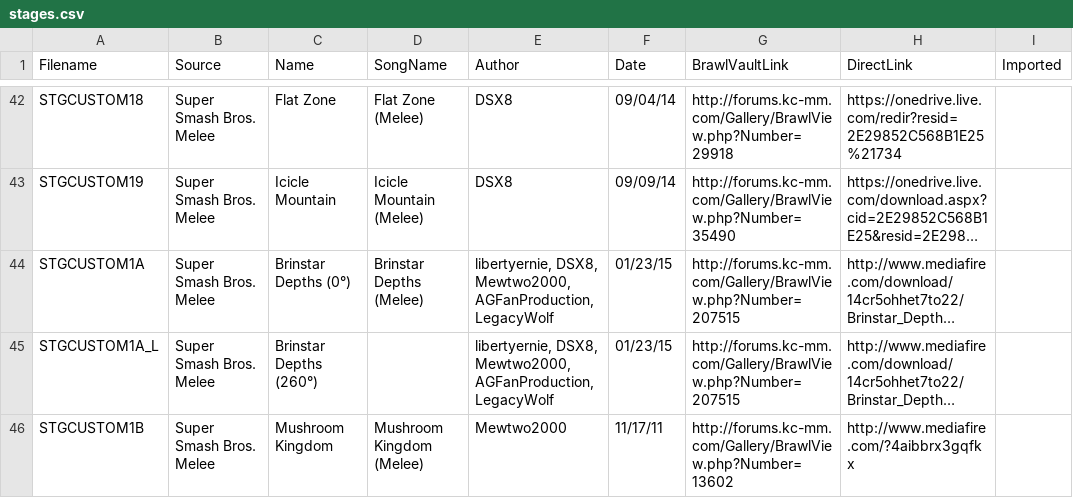
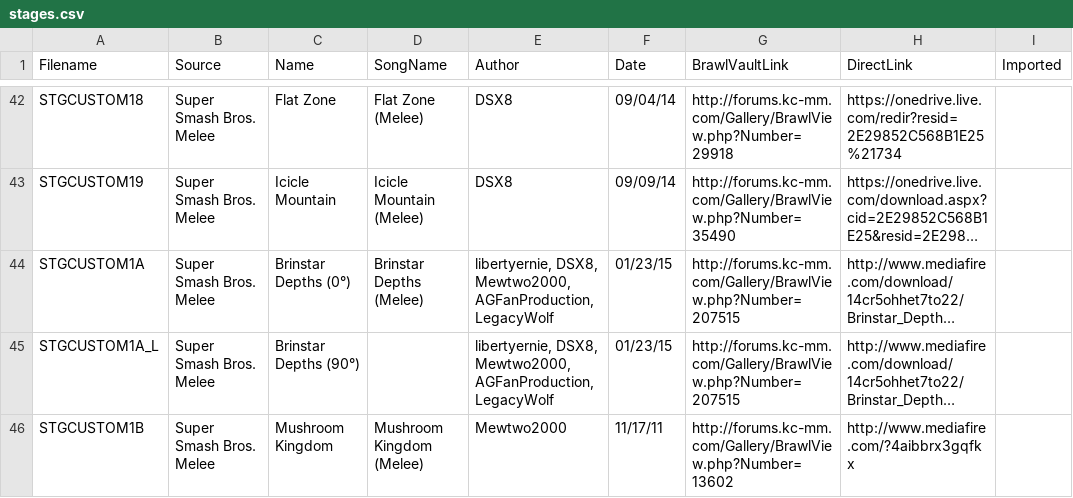
Before and after one commit to libertyernie/ClassicExpansionPack, a CSV file: DocumentationGenerator/stages.csv, drawn as a sheet; only a part is shown, gaps mark what is left out; long unchanged cells end in …; the diff covers the shown part only; the diff names each change by its address in the sheet, - before the commit and + after, or states it on an @@ line.

```diff
--- a/DocumentationGenerator/stages.csv
+++ b/DocumentationGenerator/stages.csv
-C45 (Name): Brinstar Depths (260°)
+C45 (Name): Brinstar Depths (90°)
```
Also changed, not shown: 2 added rows and 1 edited cell elsewhere in this file, 7 other files.
